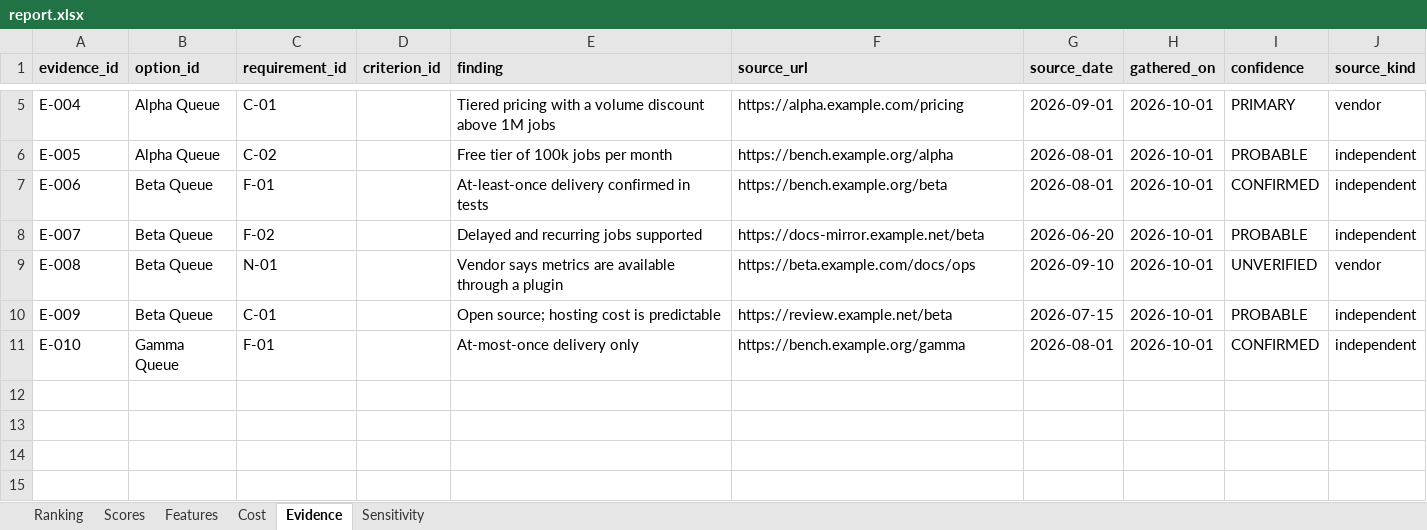
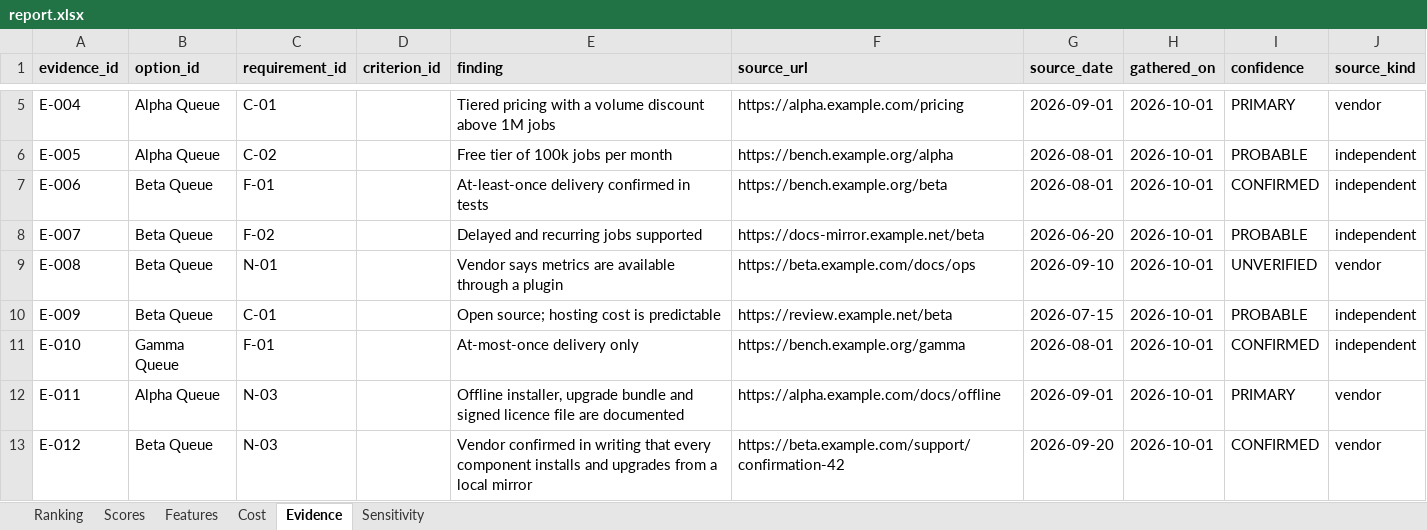
Before and after one commit to bassemZohdy/eval-skills, an Excel workbook: examples/task-queue/export/report.xlsx, sheet Evidence, drawn as a sheet; only a part is shown, gaps mark what is left out; values as stored, in another font and other column widths than the file's, no borders; the diff names each change by its address in the sheet, - before the commit and + after, or states it on an @@ line.

```diff
--- a/examples/task-queue/export/report.xlsx (sheet Evidence)
+++ b/examples/task-queue/export/report.xlsx (sheet Evidence)
+row 12: E-011 | Alpha Queue | N-03 |  | Offline installer, upgrade bundle and signed licence file are documented | https://alpha.example.com/docs/offline | 2026-09-01 | 2026-10-01 | PRIMARY | vendor
+row 13: E-012 | Beta Queue | N-03 |  | Vendor confirmed in writing that every component installs and upgrades from a local mirror | https://beta.example.com/support/confirmation-42 | 2026-09-20 | 2026-10-01 | CONFIRMED | vendor
```
Also changed, not shown: sheet Sensitivity, sheet Features, sheet Ranking, sheet Scores, sheet Cost, formulas that keep their value, 35 other files.
